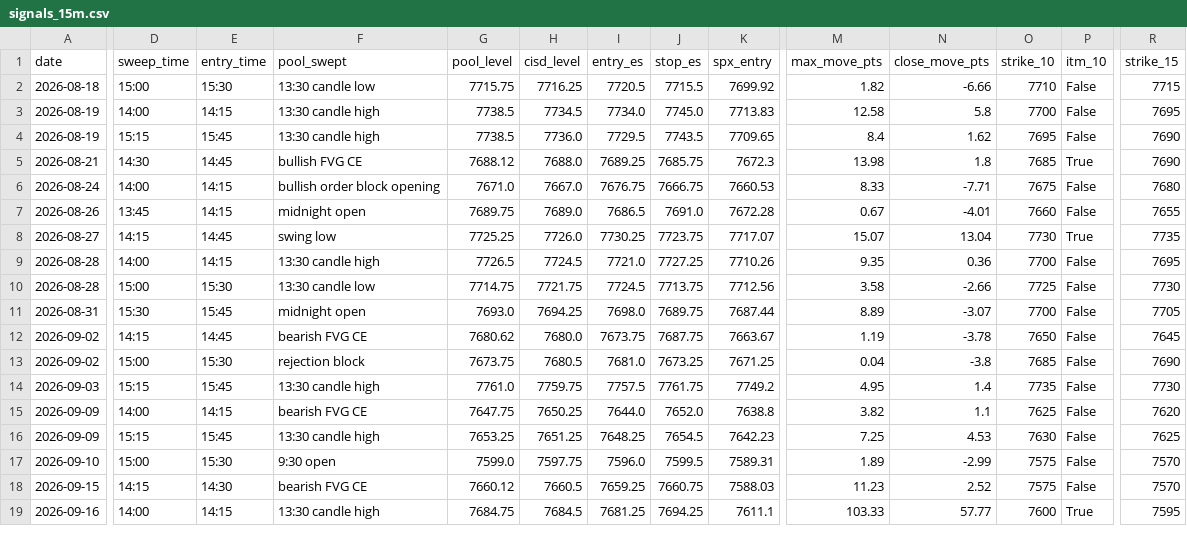
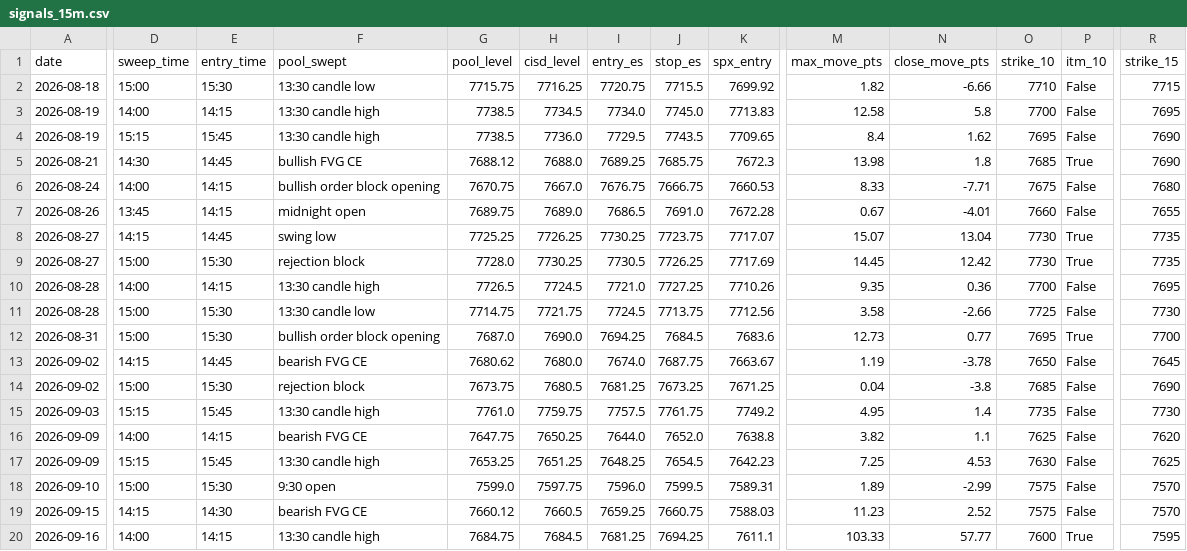
Before and after one commit to thetrinmillenia/belle-backtest, a CSV file: results/signals_15m.csv, drawn as a sheet; only a part is shown, gaps mark what is left out; addresses are those after the commit; rows hold the shown columns only; the diff covers the shown part only; the diff names each change by its address in the sheet, - before the commit and + after, or states it on an @@ line.

```diff
--- a/results/signals_15m.csv
+++ b/results/signals_15m.csv
-I2 (entry_es): 7720.5
+I2 (entry_es): 7720.75
-G6 (pool_level): 7671.0
+G6 (pool_level): 7670.75
-H8 (cisd_level): 7726.0
+H8 (cisd_level): 7726.25
+row 9: 2026-08-27 | 15:00 | 15:30 | rejection block | 7728.0 | 7730.25 | 7730.5 | 7726.25 | 7717.69 | 14.45 | 12.42 | 7730 | True | 7735
-D12 (sweep_time): 15:30
+D12 (sweep_time): 15:00
-E12 (entry_time): 15:45
+E12 (entry_time): 15:30
-F12 (pool_swept): midnight open
+F12 (pool_swept): bullish order block opening
-G12 (pool_level): 7693.0
+G12 (pool_level): 7687.0
-H12 (cisd_level): 7694.25
+H12 (cisd_level): 7690.0
-I12 (entry_es): 7698.0
+I12 (entry_es): 7694.25
-J12 (stop_es): 7689.75
+J12 (stop_es): 7684.5
-K12 (spx_entry): 7687.44
+K12 (spx_entry): 7683.6
-M12 (max_move_pts): 8.89
+M12 (max_move_pts): 12.73
-N12 (close_move_pts): -3.07
+N12 (close_move_pts): 0.77
-O12 (strike_10): 7700
+O12 (strike_10): 7695
-P12 (itm_10): False
+P12 (itm_10): True
-R12 (strike_15): 7705
+R12 (strike_15): 7700
-I13 (entry_es): 7673.75
+I13 (entry_es): 7674.0
-I14 (entry_es): 7681.0
+I14 (entry_es): 7681.25
```
Also changed, not shown: 2 added rows and 19 edited cells elsewhere in this file, data/ESF.csv, data/GSPC.csv, 4 other files.
